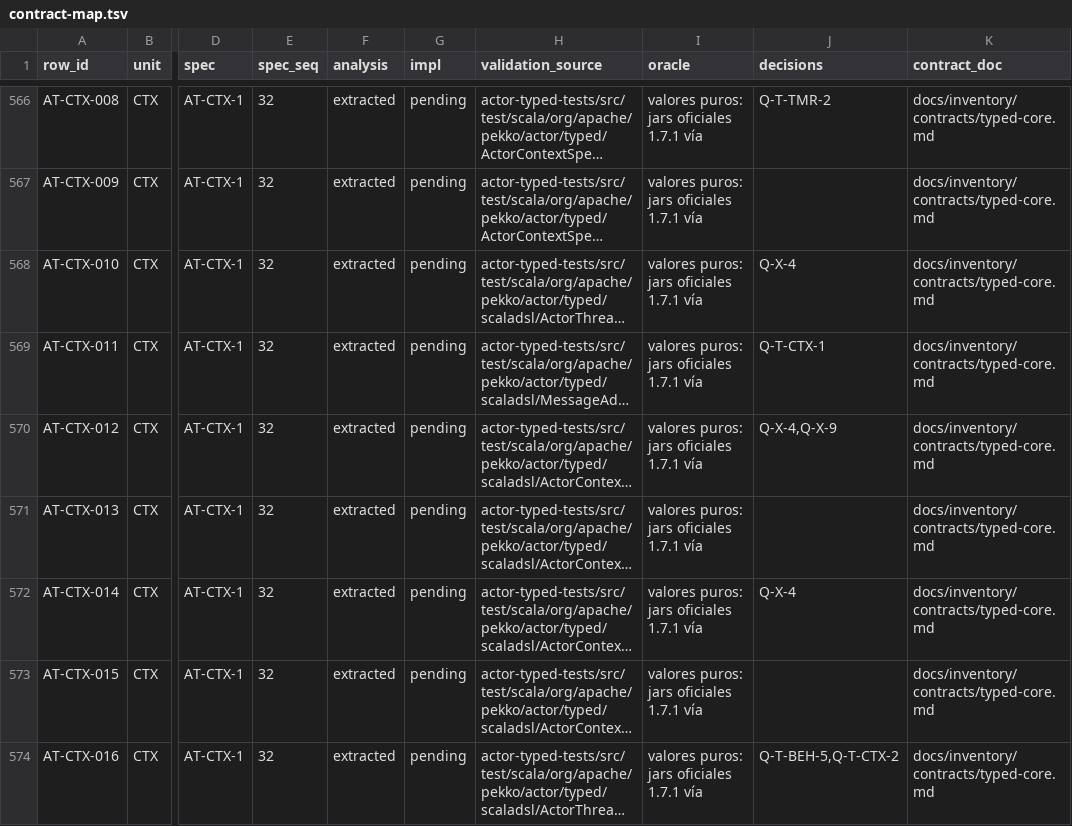
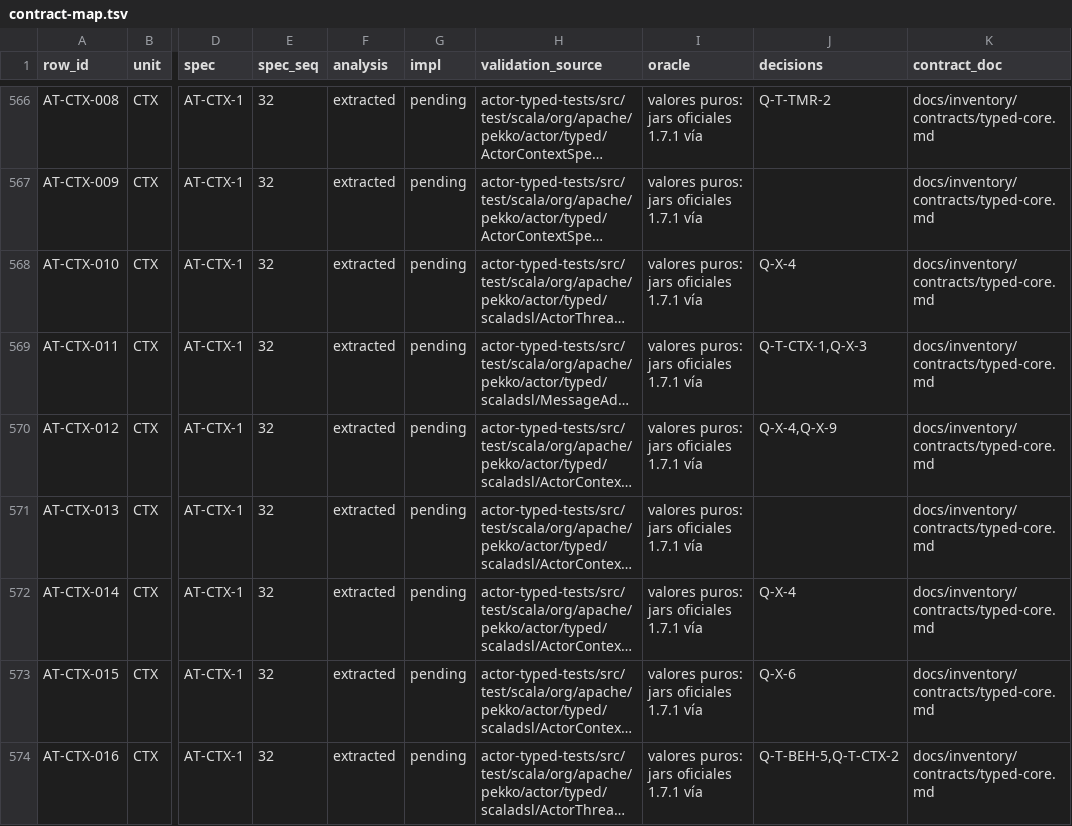
Before and after one commit to getsyntegrity/rakka, a TSV file: docs/contract-map.tsv, drawn as a sheet; only a part is shown, gaps mark what is left out; long unchanged cells end in …; the diff covers the shown part only; the diff names each change by its address in the sheet, - before the commit and + after, or states it on an @@ line.

```diff
--- a/docs/contract-map.tsv
+++ b/docs/contract-map.tsv
-J569 (decisions): Q-T-CTX-1
+J569 (decisions): Q-T-CTX-1,Q-X-3
-J573 (decisions): (empty)
+J573 (decisions): Q-X-6
```
Also changed, not shown: 63 edited cells elsewhere in this file, 24 other files.
